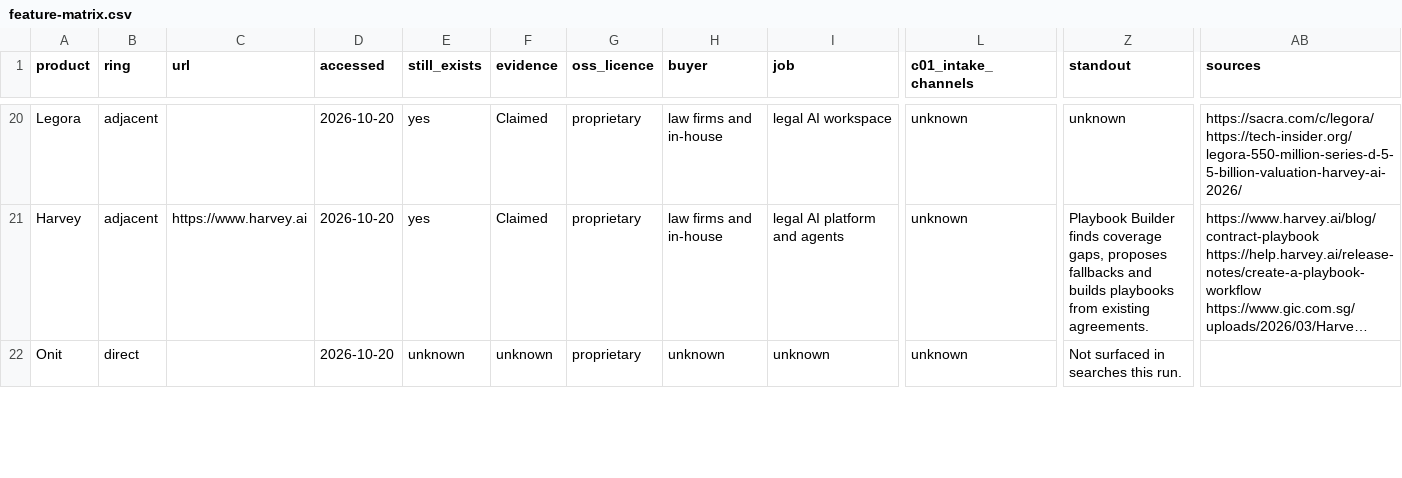
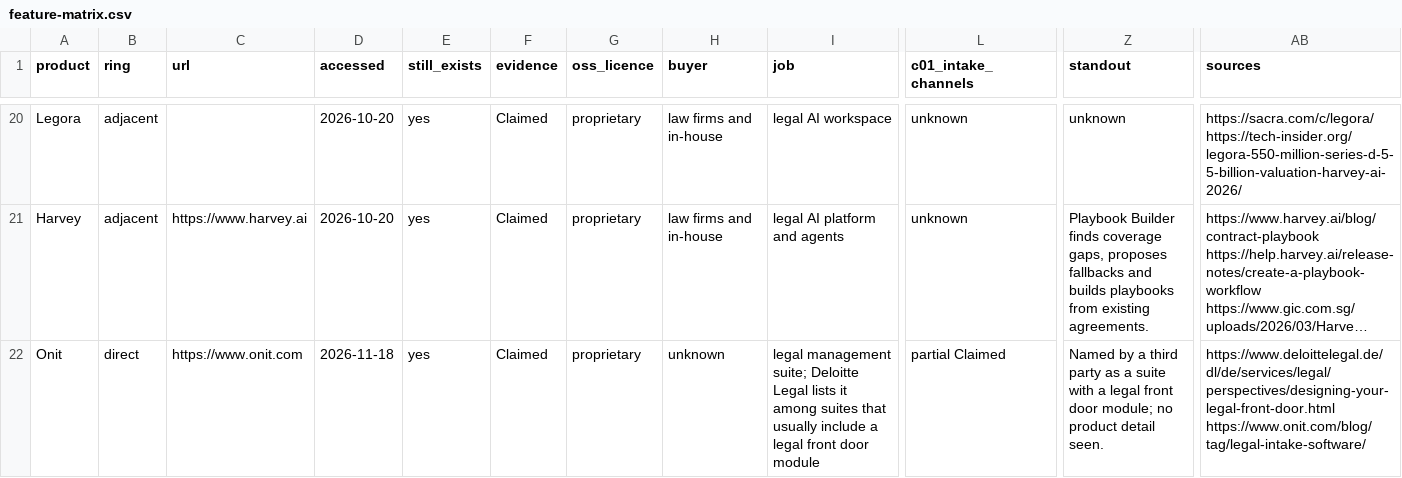
Before and after one commit to sebastianfoerste/legal-function-operating-system, a CSV file: docs/research/feature-matrix.csv, drawn as a sheet; only a part is shown, gaps mark what is left out; long unchanged cells end in …; the diff covers the shown part only; the diff names each change by its address in the sheet, - before the commit and + after, or states it on an @@ line.

```diff
--- a/docs/research/feature-matrix.csv
+++ b/docs/research/feature-matrix.csv
-C22 (url): (empty)
+C22 (url): https://www.onit.com
-D22 (accessed): 2026-10-20
+D22 (accessed): 2026-11-18
-E22 (still_exists): unknown
+E22 (still_exists): yes
-F22 (evidence): unknown
+F22 (evidence): Claimed
-I22 (job): unknown
+I22 (job): legal management suite; Deloitte Legal lists it among suites that usually include a legal front door module
-L22 (c01_intake_channels): unknown
+L22 (c01_intake_channels): partial Claimed
-Z22 (standout): Not surfaced in searches this run.
+Z22 (standout): Named by a third party as a suite with a legal front door module; no product detail seen.
-AB22 (sources): (empty)
+AB22 (sources): https://www.deloittelegal.de/dl/de/services/legal/perspectives/designing-your-legal-front-door.html https://www.onit.com/blog/tag/legal-intake-software/
```
Also changed, not shown: 2 added rows and 15 edited cells elsewhere in this file, 3 other files.
